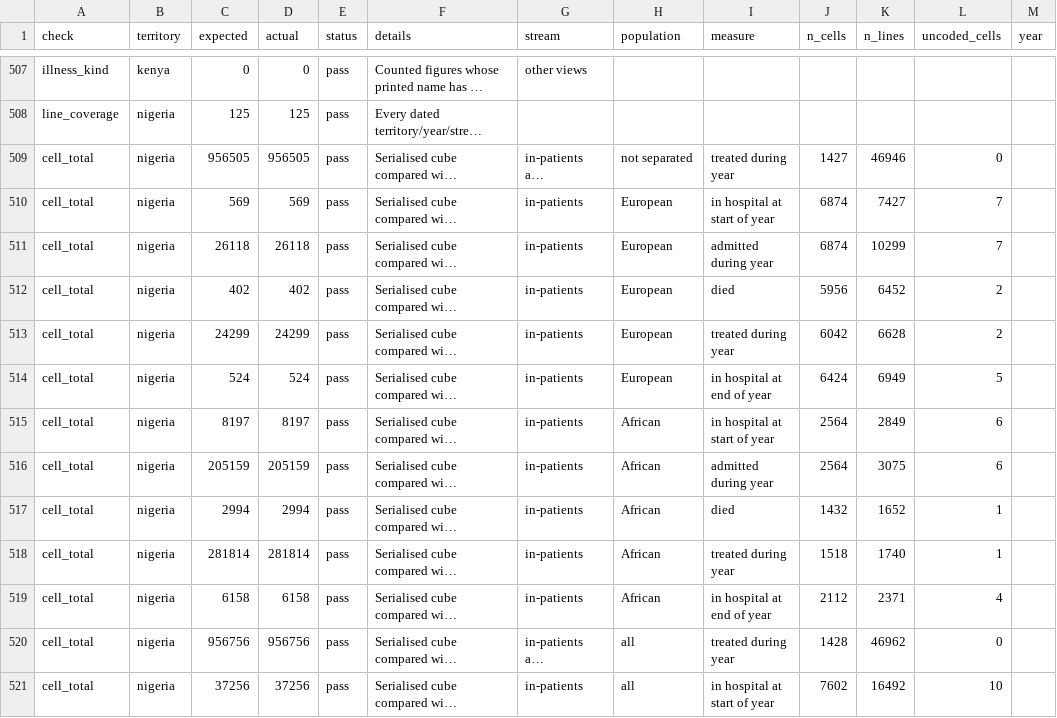
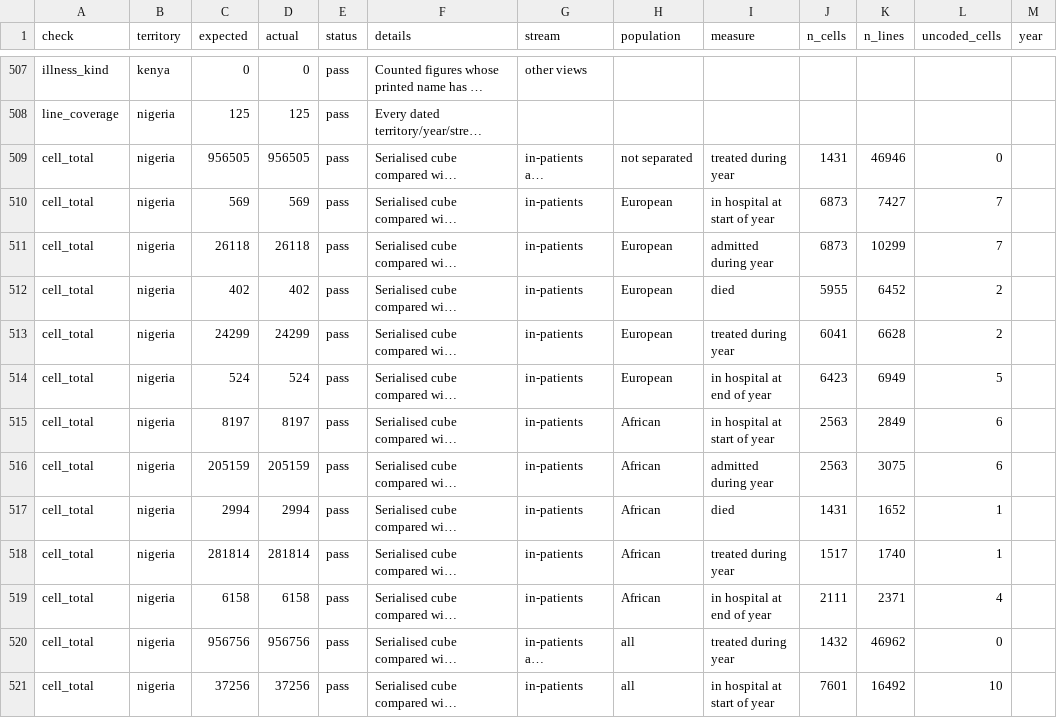
Before and after one commit to igbaccin/cm-atlas, a CSV file: data/atlas_checks.csv, drawn as a sheet; only a part is shown, gaps mark what is left out; long unchanged cells end in …; the diff covers the shown part only; the diff names each change by its address in the sheet, - before the commit and + after, or states it on an @@ line.

```diff
--- a/data/atlas_checks.csv
+++ b/data/atlas_checks.csv
-J509 (n_cells): 1427
+J509 (n_cells): 1431
-J510:J511 (n_cells): 6874
+J510:J511 (n_cells): 6873
-J512 (n_cells): 5956
+J512 (n_cells): 5955
-J513 (n_cells): 6042
+J513 (n_cells): 6041
-J514 (n_cells): 6424
+J514 (n_cells): 6423
-J515:J516 (n_cells): 2564
+J515:J516 (n_cells): 2563
-J517 (n_cells): 1432
+J517 (n_cells): 1431
-J518 (n_cells): 1518
+J518 (n_cells): 1517
-J519 (n_cells): 2112
+J519 (n_cells): 2111
-J520 (n_cells): 1428
+J520 (n_cells): 1432
-J521 (n_cells): 7602
+J521 (n_cells): 7601
```
Also changed, not shown: 65 edited cells elsewhere in this file, data/build_manifest.csv, data/checks.csv, 51 other files.
